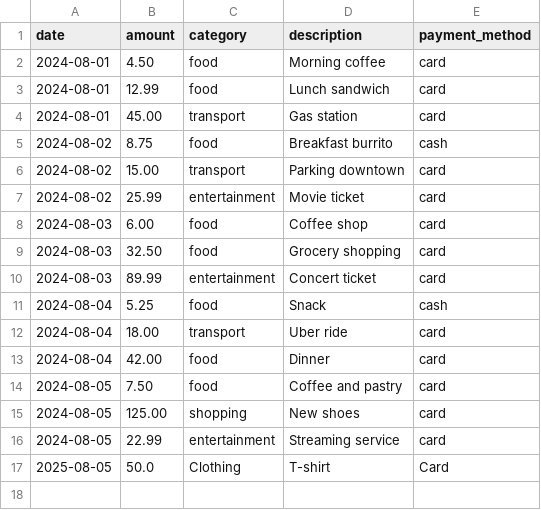
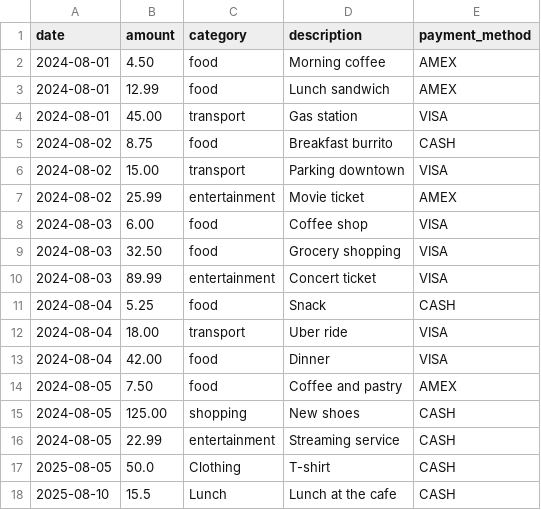
Before and after one commit to madebygps/basic-python-mcp, a CSV file: expenses.csv, drawn as a sheet.

Commit message:
Refactor expense tracking: update payment methods, enhance logging, and improve error handling

```diff
--- a/expenses.csv
+++ b/expenses.csv
@@ -1,17 +1,18 @@
 date,amount,category,description,payment_method
-2024-08-01,4.50,food,"Morning coffee",card
-2024-08-01,12.99,food,"Lunch sandwich",card
-2024-08-01,45.00,transport,"Gas station",card
-2024-08-02,8.75,food,"Breakfast burrito",cash
-2024-08-02,15.00,transport,"Parking downtown",card
-2024-08-02,25.99,entertainment,"Movie ticket",card
-2024-08-03,6.00,food,"Coffee shop",card
-2024-08-03,32.50,food,"Grocery shopping",card
-2024-08-03,89.99,entertainment,"Concert ticket",card
-2024-08-04,5.25,food,"Snack",cash
-2024-08-04,18.00,transport,"Uber ride",card
-2024-08-04,42.00,food,"Dinner",card
-2024-08-05,7.50,food,"Coffee and pastry",card
-2024-08-05,125.00,shopping,"New shoes",card
-2024-08-05,22.99,entertainment,"Streaming service",card
-2025-08-05,50.0,Clothing,T-shirt,Card
+2024-08-01,4.50,food,"Morning coffee",AMEX
+2024-08-01,12.99,food,"Lunch sandwich",AMEX
+2024-08-01,45.00,transport,"Gas station",VISA
+2024-08-02,8.75,food,"Breakfast burrito",CASH
+2024-08-02,15.00,transport,"Parking downtown",VISA
+2024-08-02,25.99,entertainment,"Movie ticket",AMEX
+2024-08-03,6.00,food,"Coffee shop",VISA
+2024-08-03,32.50,food,"Grocery shopping",VISA
+2024-08-03,89.99,entertainment,"Concert ticket",VISA
+2024-08-04,5.25,food,"Snack",CASH
+2024-08-04,18.00,transport,"Uber ride",VISA
+2024-08-04,42.00,food,"Dinner",VISA
+2024-08-05,7.50,food,"Coffee and pastry",AMEX
+2024-08-05,125.00,shopping,"New shoes",CASH
+2024-08-05,22.99,entertainment,"Streaming service",CASH
+2025-08-05,50.0,Clothing,T-shirt,CASH
+2025-08-10,15.5,Lunch,Lunch at the cafe,CASH
```
Also changed, not shown: 1 other file.
